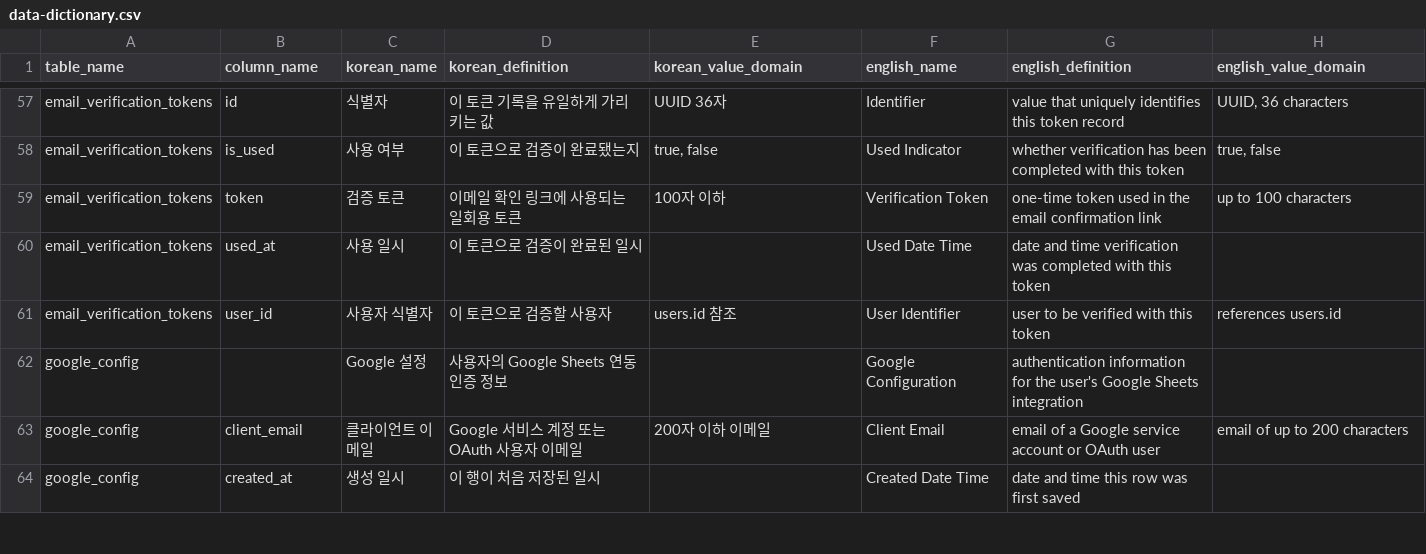
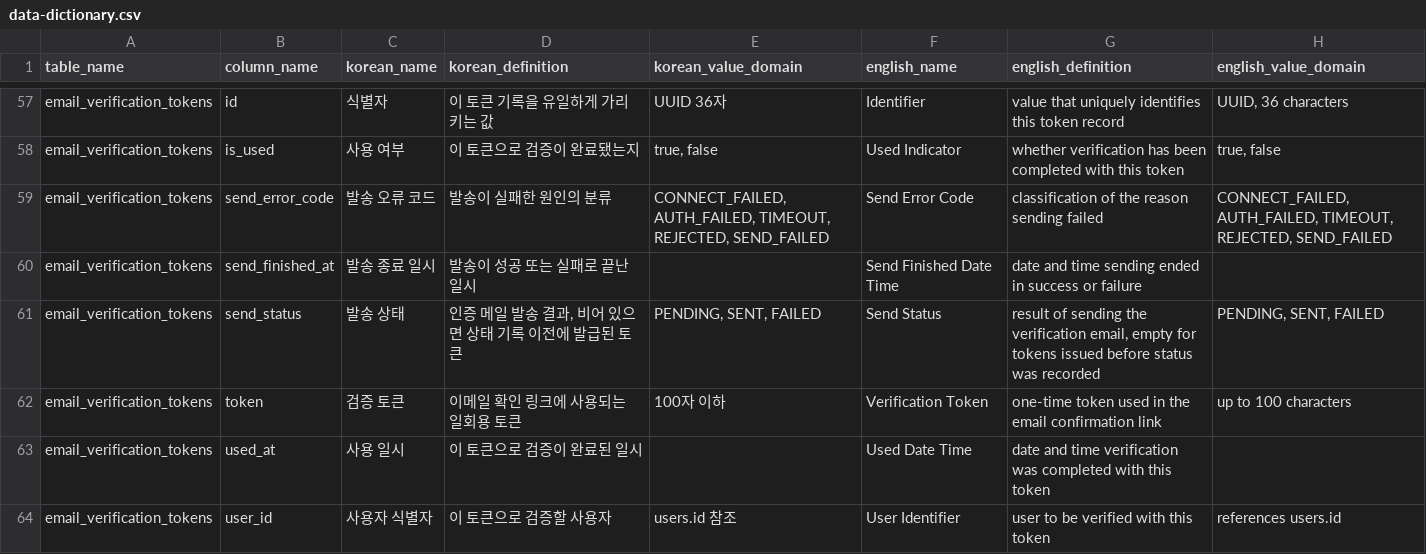
Before and after one commit to xmlangel/testcasecraft, a CSV file: src/main/resources/db/comments/data-dictionary.csv, drawn as a sheet; only a part is shown, gaps mark what is left out; the shorter side is filled out with more unchanged rows.

Commit message:
feat: 인증 메일을 비동기로 보내고 발송 결과를 화면에서 확인한다 (ICT-439)
- 요청 스레드는 토큰을 PENDING 으로 저장하고 곧바로 응답한다. 응답에 requestId 를 담는다
- 발송은 전용 스레드 풀(mailSendExecutor)에서 하고 결과를 SENT/FAILED 와 실패 분류로 토큰에 기록한다
- 실패 분류: CONNECT_FAILED, AUTH_FAILED, TIMEOUT, REJECTED, SEND_FAILED. 예외 원문은 로그에만 남긴다
- GET /api/email-verification/send-status/{requestId} 로 본인 또는 관리자가 결과를 조회한다
- 프로필 화면과 사용자 관리 화면이 결과를 조회해 실패 원인을 보여 준다
- 발송 코드를 VerificationMailSender 로 분리했다

```diff
--- a/src/main/resources/db/comments/data-dictionary.csv
+++ b/src/main/resources/db/comments/data-dictionary.csv
@@ -58,2 +58,5 @@ email_verification_tokens,id,식별자,이 토큰 기록을 유일하게 가리
 email_verification_tokens,is_used,사용 여부,이 토큰으로 검증이 완료됐는지,"true, false",Used Indicator,whether verification has been completed with this token,"true, false"
+email_verification_tokens,send_error_code,발송 오류 코드,발송이 실패한 원인의 분류,"CONNECT_FAILED, AUTH_FAILED, TIMEOUT, REJECTED, SEND_FAILED",Send Error Code,classification of the reason sending failed,"CONNECT_FAILED, AUTH_FAILED, TIMEOUT, REJECTED, SEND_FAILED"
+email_verification_tokens,send_finished_at,발송 종료 일시,발송이 성공 또는 실패로 끝난 일시,,Send Finished Date Time,date and time sending ended in success or failure,
+email_verification_tokens,send_status,발송 상태,"인증 메일 발송 결과, 비어 있으면 상태 기록 이전에 발급된 토큰","PENDING, SENT, FAILED",Send Status,"result of sending the verification email, empty for tokens issued before status was recorded","PENDING, SENT, FAILED"
 email_verification_tokens,token,검증 토큰,이메일 확인 링크에 사용되는 일회용 토큰,100자 이하,Verification Token,one-time token used in the email confirmation link,up to 100 characters
```
Also changed, not shown: 17 other files.
